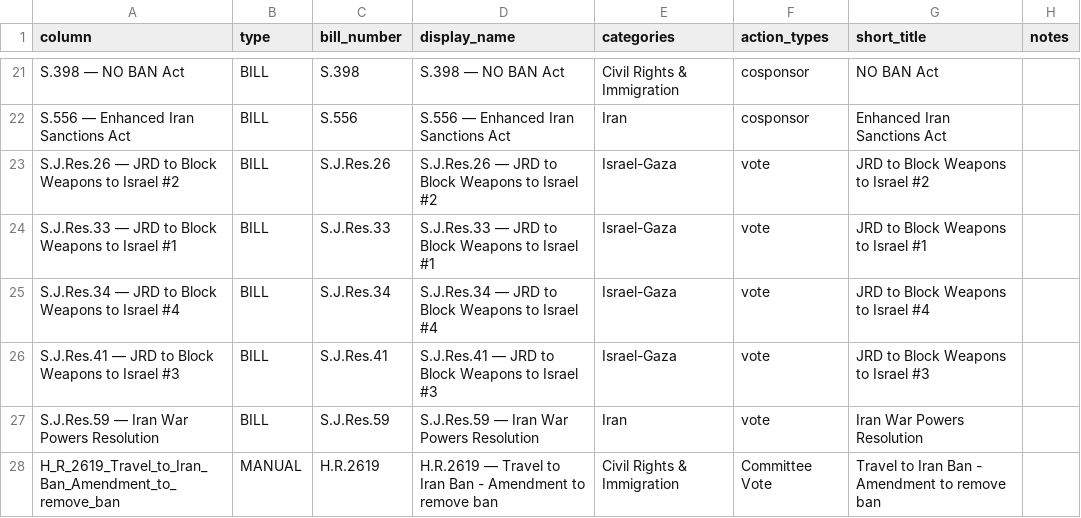
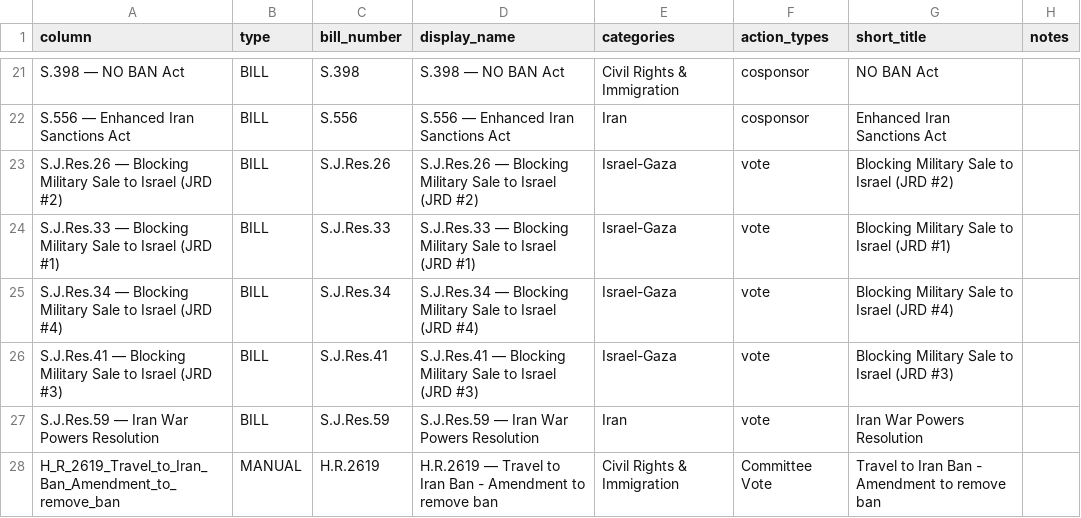
Before and after one commit to niac-dev/civic-scorecard, a CSV file: public/data/scores_columns_meta.csv, drawn as a sheet; only a part is shown, gaps mark what is left out; the diff names each change by its address in the sheet, - before the commit and + after, or states it on an @@ line.

```diff
--- a/public/data/scores_columns_meta.csv
+++ b/public/data/scores_columns_meta.csv
-A23 (column): S.J.Res.26 — JRD to Block Weapons to Israel #2
+A23 (column): S.J.Res.26 — Blocking Military Sale to Israel (JRD #2)
-D23 (display_name): S.J.Res.26 — JRD to Block Weapons to Israel #2
+D23 (display_name): S.J.Res.26 — Blocking Military Sale to Israel (JRD #2)
-G23 (short_title): JRD to Block Weapons to Israel #2
+G23 (short_title): Blocking Military Sale to Israel (JRD #2)
-A24 (column): S.J.Res.33 — JRD to Block Weapons to Israel #1
+A24 (column): S.J.Res.33 — Blocking Military Sale to Israel (JRD #1)
-D24 (display_name): S.J.Res.33 — JRD to Block Weapons to Israel #1
+D24 (display_name): S.J.Res.33 — Blocking Military Sale to Israel (JRD #1)
-G24 (short_title): JRD to Block Weapons to Israel #1
+G24 (short_title): Blocking Military Sale to Israel (JRD #1)
-A25 (column): S.J.Res.34 — JRD to Block Weapons to Israel #4
+A25 (column): S.J.Res.34 — Blocking Military Sale to Israel (JRD #4)
-D25 (display_name): S.J.Res.34 — JRD to Block Weapons to Israel #4
+D25 (display_name): S.J.Res.34 — Blocking Military Sale to Israel (JRD #4)
-G25 (short_title): JRD to Block Weapons to Israel #4
+G25 (short_title): Blocking Military Sale to Israel (JRD #4)
-A26 (column): S.J.Res.41 — JRD to Block Weapons to Israel #3
+A26 (column): S.J.Res.41 — Blocking Military Sale to Israel (JRD #3)
-D26 (display_name): S.J.Res.41 — JRD to Block Weapons to Israel #3
+D26 (display_name): S.J.Res.41 — Blocking Military Sale to Israel (JRD #3)
-G26 (short_title): JRD to Block Weapons to Israel #3
+G26 (short_title): Blocking Military Sale to Israel (JRD #3)
```
Also changed, not shown: public/data/scores_wide.csv, 3 other files.
